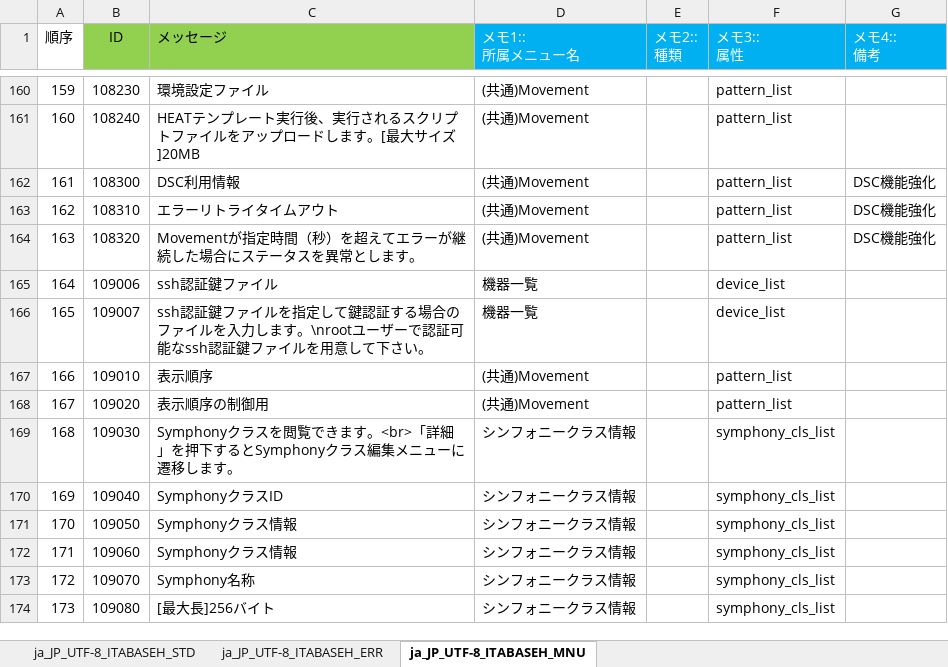
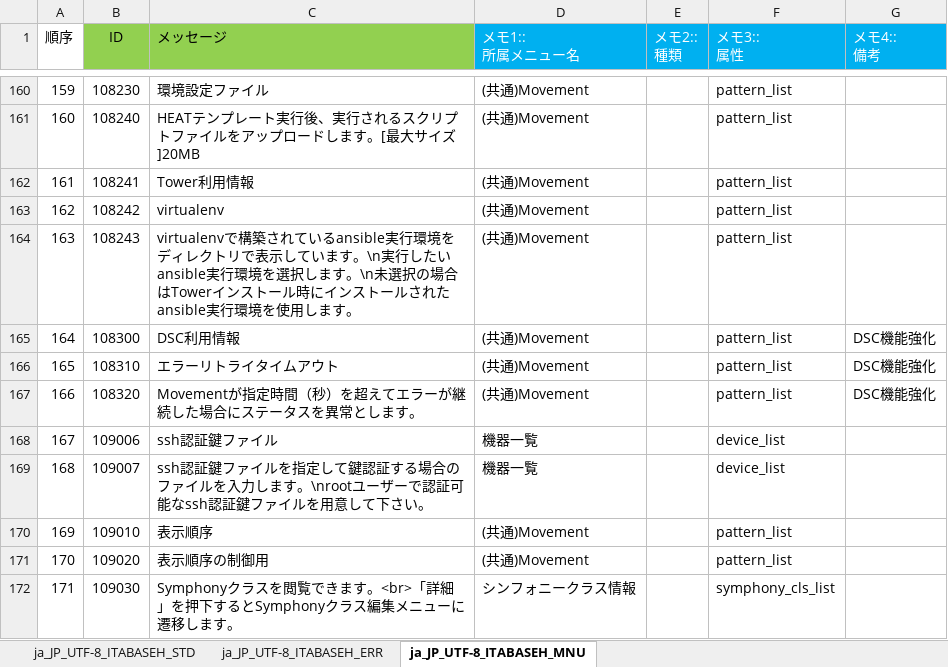
Before and after one commit to exastro-suite/it-automation, an Excel workbook: ky_message_seeds/ita_base/ja_JP_message_PHP.xlsm, sheet ja_JP_UTF-8_ITABASEH_MNU, drawn as a sheet; only a part is shown, gaps mark what is left out; the shorter side is filled out with more unchanged rows; values as stored, in another font and other column widths than the file's, no borders; conditional formats not drawn; addresses are those after the commit; the diff names each change by its address in the sheet, - before the commit and + after, or states it on an @@ line.

Commit message:
2019/11/18 13:11:24

```diff
--- a/ky_message_seeds/ita_base/ja_JP_message_PHP.xlsm (sheet ja_JP_UTF-8_ITABASEH_MNU)
+++ b/ky_message_seeds/ita_base/ja_JP_message_PHP.xlsm (sheet ja_JP_UTF-8_ITABASEH_MNU)
+row 162: 161 | 108241 | Tower利用情報 | (共通)Movement |  | pattern_list
+row 163: 162 | 108242 | virtualenv | (共通)Movement |  | pattern_list
+row 164: 163 | 108243 | virtualenvで構築されているansible実行環境をディレクトリで表示しています。\n実行したいansible実行環境を選択します。\n未選択の場合はTowerインストール時にインストールされたansible実行環境を使用します。 | (共通)Movement |  | pattern_list
@@ column A (順序) renumbered from row 165 down @@
```
